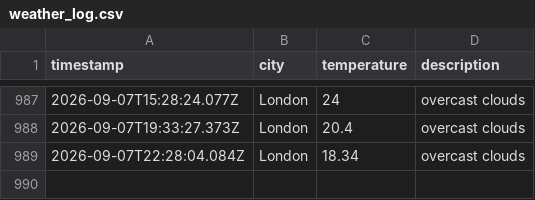
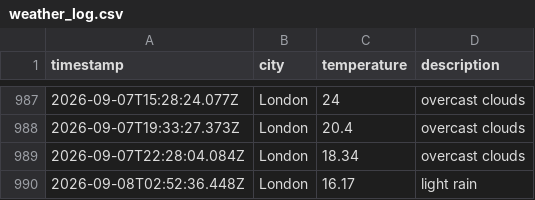
Before and after one commit to Tooba52/Weather-app-js, a CSV file: data/weather_log.csv, drawn as a sheet; only a part is shown, gaps mark what is left out; the diff names each change by its address in the sheet, - before the commit and + after, or states it on an @@ line.

```diff
--- a/data/weather_log.csv
+++ b/data/weather_log.csv
+row 990: 2026-09-08T02:52:36.448Z | London | 16.17 | light rain
```
Also changed, not shown: 1 other file.
